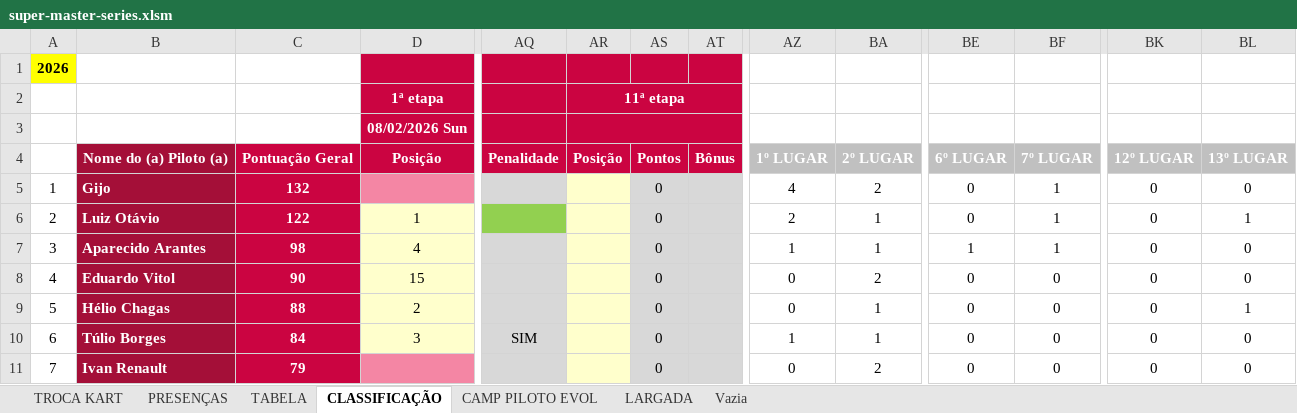
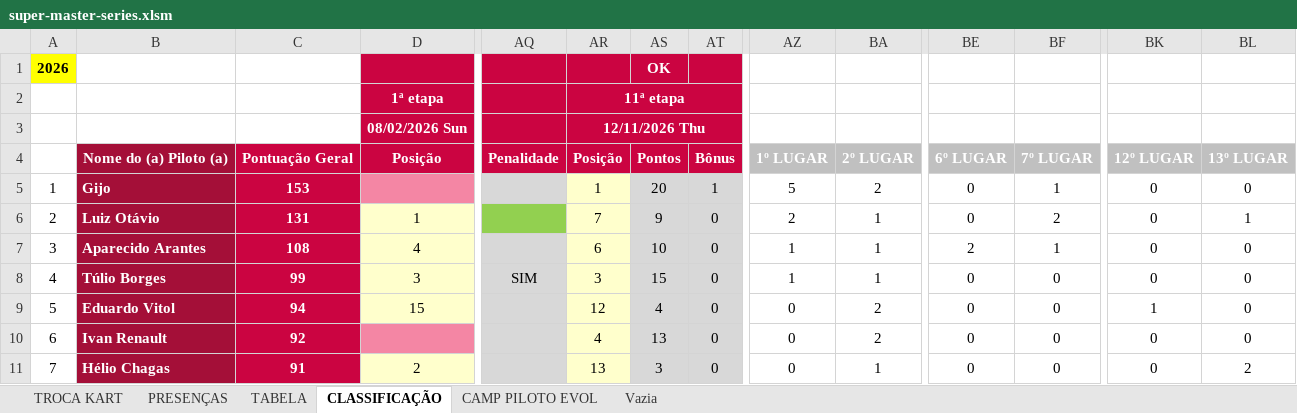
Before and after one commit to defariaaparecido/campeonatos-kart, an Excel workbook: super-master-series.xlsm, sheet CLASSIFICAÇÃO, drawn as a sheet; only a part is shown, gaps mark what is left out; values as stored, in another font and other column widths than the file's, no borders; conditional formats not drawn; removed rows and columns are numbered as before the commit, all else as after; rows hold the shown columns only; the diff covers the shown part only; the diff names each change by its address in the sheet, - before the commit and + after, or states it on an @@ line.

```diff
--- a/super-master-series.xlsm (sheet CLASSIFICAÇÃO)
+++ b/super-master-series.xlsm (sheet CLASSIFICAÇÃO)
-sheet tab: LARGADA
-AS1: (empty)
+AS1: OK
-AR3: (empty)
+AR3: 12/11/2026 Thu
-C5: 132
+C5: 153
-AR5: (empty)
+AR5: 1
-AS5: 0
+AS5: 20
-AT5: (empty)
+AT5: 1
-AZ5: 4
+AZ5: 5
-C6: 122
+C6: 131
-AR6: (empty)
+AR6: 7
-AS6: 0
+AS6: 9
-AT6:AT7: (empty)
+AT6:AT7: 0
-BF6: 1
+BF6: 2
-C7: 98
+C7: 108
-AR7: (empty)
+AR7: 6
-AS7: 0
+AS7: 10
-BE7: 1
+BE7: 2
+row 8: 4 | Túlio Borges | 99 | 3 | SIM | 3 | 15 | 0 | 1 | 1 | 0 | 0 | 0 | 0
@@ column A renumbered between rows 9 and 11 @@
-C9: 90
+C9: 94
-AR9: (empty)
+AR9: 12
-AS9: 0
+AS9: 4
-AT9: (empty)
+AT9: 0
-BK9: 0
+BK9: 1
+row 10: 6 | Ivan Renault | 92 |  |  | 4 | 13 | 0 | 0 | 2 | 0 | 0 | 0 | 0
-C11: 88
+C11: 91
-AR11: (empty)
+AR11: 13
-AS11: 0
+AS11: 3
-AT11: (empty)
+AT11: 0
-BL11: 1
+BL11: 2
-row 10: 6 | Túlio Borges | 84 | 3 | SIM |  | 0 |  | 1 | 1 | 0 | 0 | 0 | 0
-row 11: 7 | Ivan Renault | 79 |  |  |  | 0 |  | 0 | 2 | 0 | 0 | 0 | 0
```
Also changed, not shown: 34 edited cells elsewhere in this sheet, sheet CAMP PILOTO EVOL, sheet TABELA, sheet PRESENÇAS, charts or pictures, super-master-pro.xlsm.
